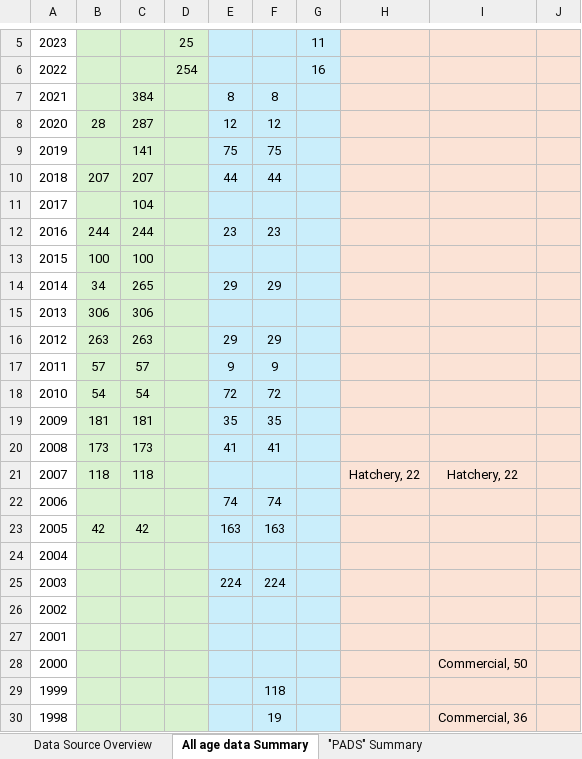
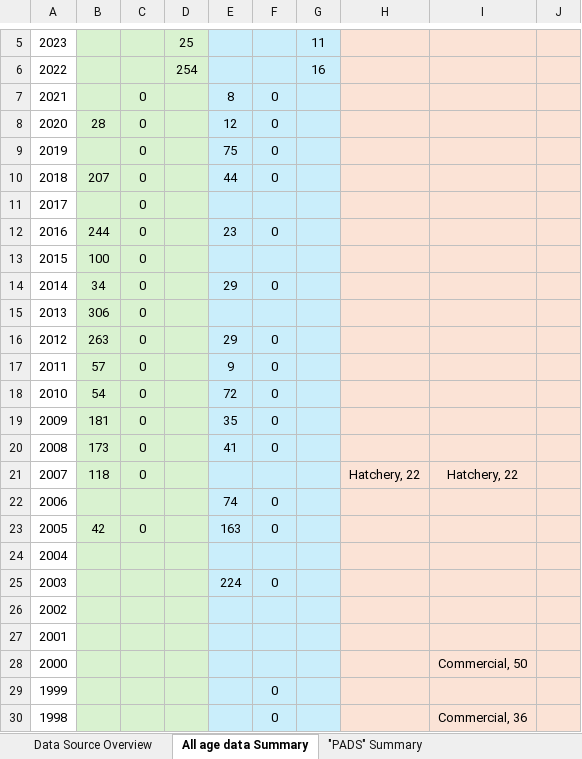
Before and after one commit to Pacific-salmon-assess/Atnarko-sockeye, an Excel workbook: data/age/raw/Atnarko Sockeye Ages - available data.xlsx, sheet All age data Summary, drawn as a sheet; only a part is shown, gaps mark what is left out; values as stored, in another font and other column widths than the file's, no borders; the diff covers the shown part only; the diff names each change by its address in the sheet, - before the commit and + after, or states it on an @@ line.

```diff
--- a/data/age/raw/Atnarko Sockeye Ages - available data.xlsx (sheet All age data Summary)
+++ b/data/age/raw/Atnarko Sockeye Ages - available data.xlsx (sheet All age data Summary)
-C7: 384
+C7: 0
-F7: 8
+F7: 0
-C8: 287
+C8: 0
-F8: 12
+F8: 0
-C9: 141
+C9: 0
-F9: 75
+F9: 0
-C10: 207
+C10: 0
-F10: 44
+F10: 0
-C11: 104
+C11: 0
-C12: 244
+C12: 0
-F12: 23
+F12: 0
-C13: 100
+C13: 0
-C14: 265
+C14: 0
-F14: 29
+F14: 0
-C15: 306
+C15: 0
-C16: 263
+C16: 0
-F16: 29
+F16: 0
-C17: 57
+C17: 0
-F17: 9
+F17: 0
-C18: 54
+C18: 0
-F18: 72
+F18: 0
-C19: 181
+C19: 0
-F19: 35
+F19: 0
-C20: 173
+C20: 0
-F20: 41
+F20: 0
-C21: 118
+C21: 0
-F22: 74
+F22: 0
-C23: 42
+C23: 0
-F23: 163
+F23: 0
-F25: 224
+F25: 0
-F29: 118
+F29: 0
-F30: 19
+F30: 0
```
Also changed, not shown: 7 edited cells elsewhere in this sheet, sheet "Age Readings Data" Summary, data/age/raw/Age Readings Data Feb 2026.xlsx, 2 other files.
